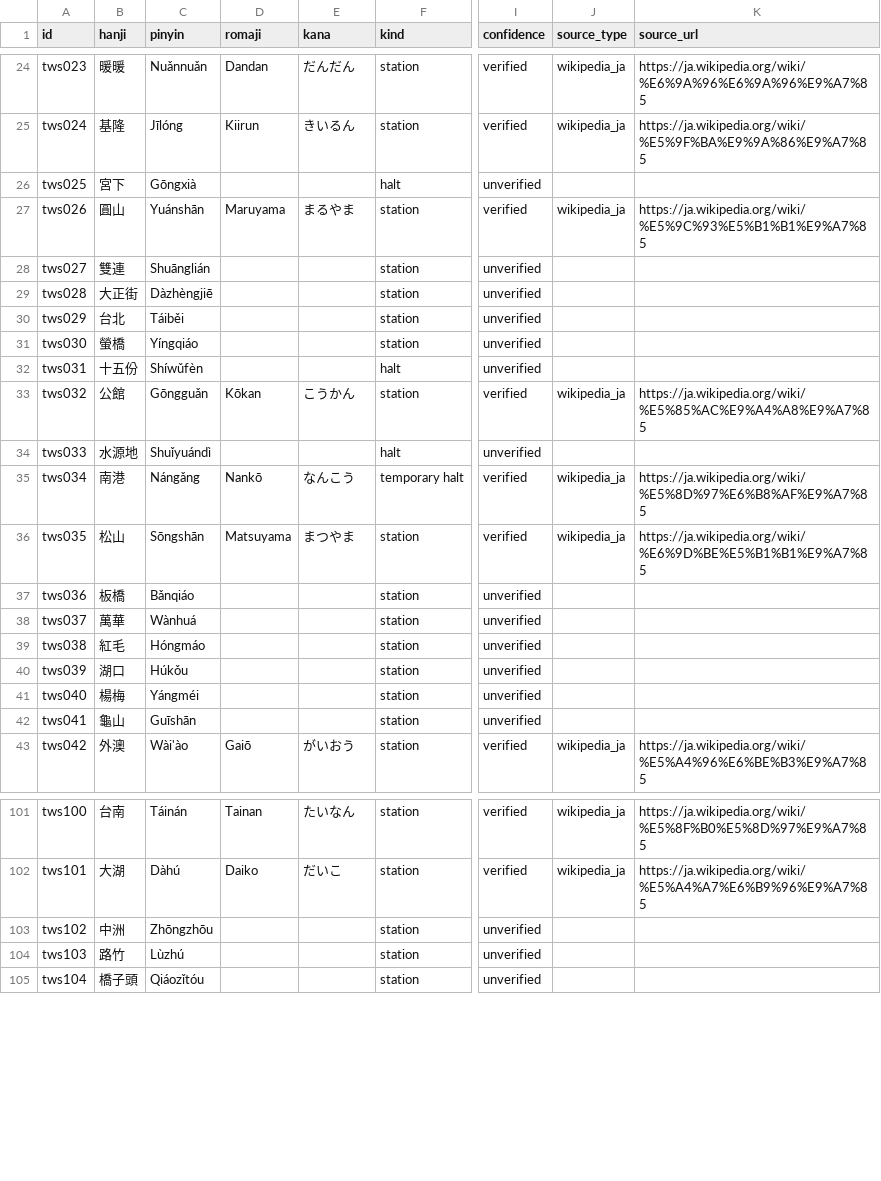
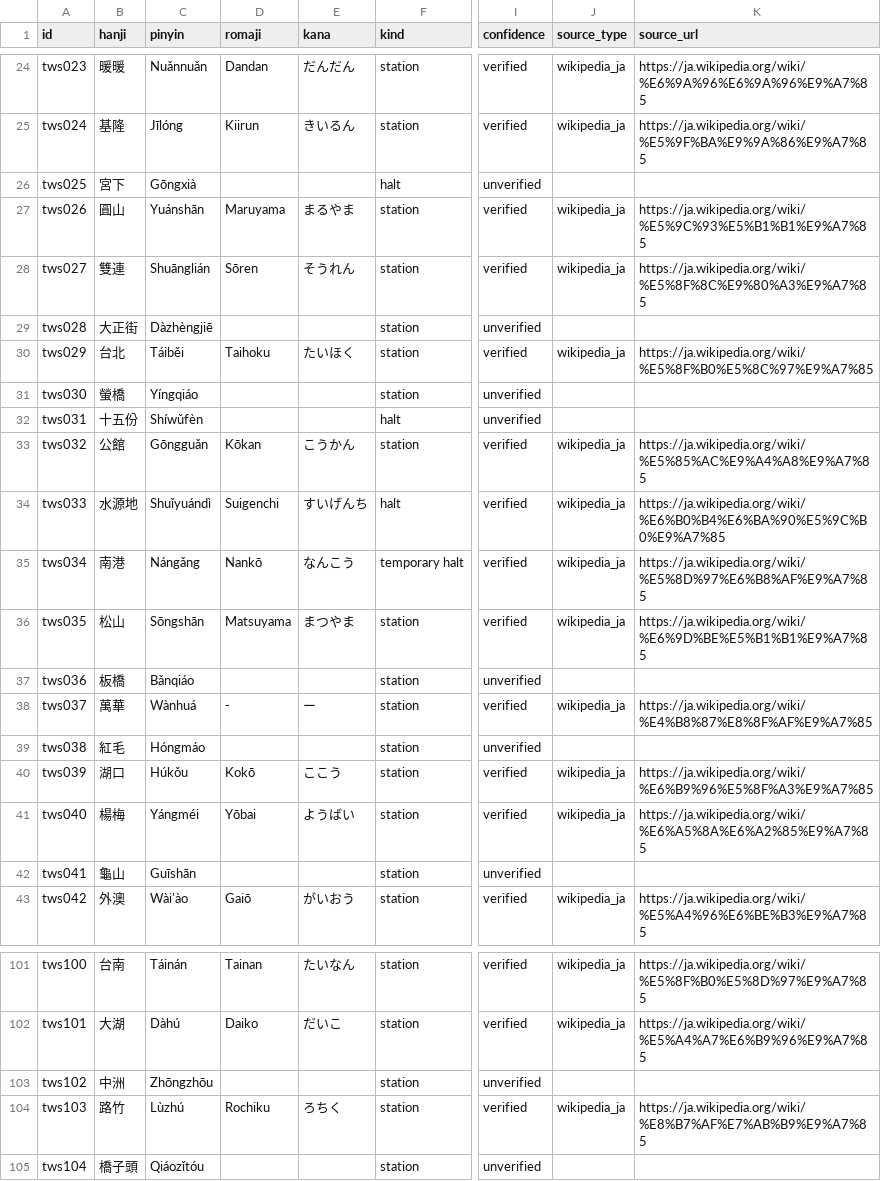
Before and after one commit to kmlawson/japanese-empire-student-map, a CSV file: data/taiwan/stations.csv, drawn as a sheet; only a part is shown, gaps mark what is left out; the diff covers the shown part only; the diff names each change by its address in the sheet, - before the commit and + after, or states it on an @@ line.

```diff
--- a/data/taiwan/stations.csv
+++ b/data/taiwan/stations.csv
-D28 (romaji): (empty)
+D28 (romaji): Sōren
-E28 (kana): (empty)
+E28 (kana): そうれん
-I28 (confidence): unverified
+I28 (confidence): verified
-J28 (source_type): (empty)
+J28 (source_type): wikipedia_ja
-K28 (source_url): (empty)
+K28 (source_url): https://ja.wikipedia.org/wiki/%E5%8F%8C%E9%80%A3%E9%A7%85
-D30 (romaji): (empty)
+D30 (romaji): Taihoku
-E30 (kana): (empty)
+E30 (kana): たいほく
-I30 (confidence): unverified
+I30 (confidence): verified
-J30 (source_type): (empty)
+J30 (source_type): wikipedia_ja
-K30 (source_url): (empty)
+K30 (source_url): https://ja.wikipedia.org/wiki/%E5%8F%B0%E5%8C%97%E9%A7%85
-D34 (romaji): (empty)
+D34 (romaji): Suigenchi
-E34 (kana): (empty)
+E34 (kana): すいげんち
-I34 (confidence): unverified
+I34 (confidence): verified
-J34 (source_type): (empty)
+J34 (source_type): wikipedia_ja
-K34 (source_url): (empty)
+K34 (source_url): https://ja.wikipedia.org/wiki/%E6%B0%B4%E6%BA%90%E5%9C%B0%E9%A7%85
-D38 (romaji): (empty)
+D38 (romaji): -
-E38 (kana): (empty)
+E38 (kana): ー
-I38 (confidence): unverified
+I38 (confidence): verified
-J38 (source_type): (empty)
+J38 (source_type): wikipedia_ja
-K38 (source_url): (empty)
+K38 (source_url): https://ja.wikipedia.org/wiki/%E4%B8%87%E8%8F%AF%E9%A7%85
-D40 (romaji): (empty)
+D40 (romaji): Kokō
-E40 (kana): (empty)
+E40 (kana): ここう
-I40:I41 (confidence): unverified
+I40:I41 (confidence): verified
-J40:J41 (source_type): (empty)
+J40:J41 (source_type): wikipedia_ja
-K40 (source_url): (empty)
+K40 (source_url): https://ja.wikipedia.org/wiki/%E6%B9%96%E5%8F%A3%E9%A7%85
-D41 (romaji): (empty)
+D41 (romaji): Yōbai
-E41 (kana): (empty)
+E41 (kana): ようばい
-K41 (source_url): (empty)
+K41 (source_url): https://ja.wikipedia.org/wiki/%E6%A5%8A%E6%A2%85%E9%A7%85
-D104 (romaji): (empty)
+D104 (romaji): Rochiku
-E104 (kana): (empty)
+E104 (kana): ろちく
-I104 (confidence): unverified
+I104 (confidence): verified
-J104 (source_type): (empty)
+J104 (source_type): wikipedia_ja
-K104 (source_url): (empty)
+K104 (source_url): https://ja.wikipedia.org/wiki/%E8%B7%AF%E7%AB%B9%E9%A7%85
```
Also changed, not shown: 130 edited cells elsewhere in this file, 7 other files.
